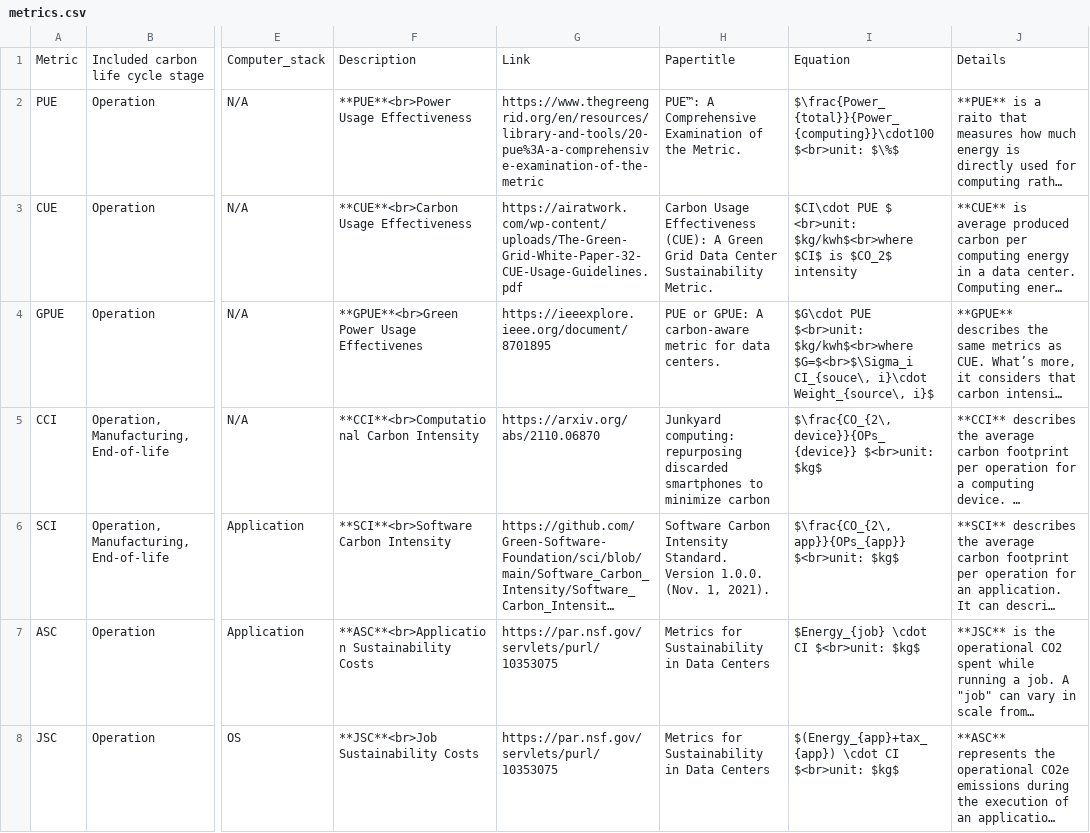
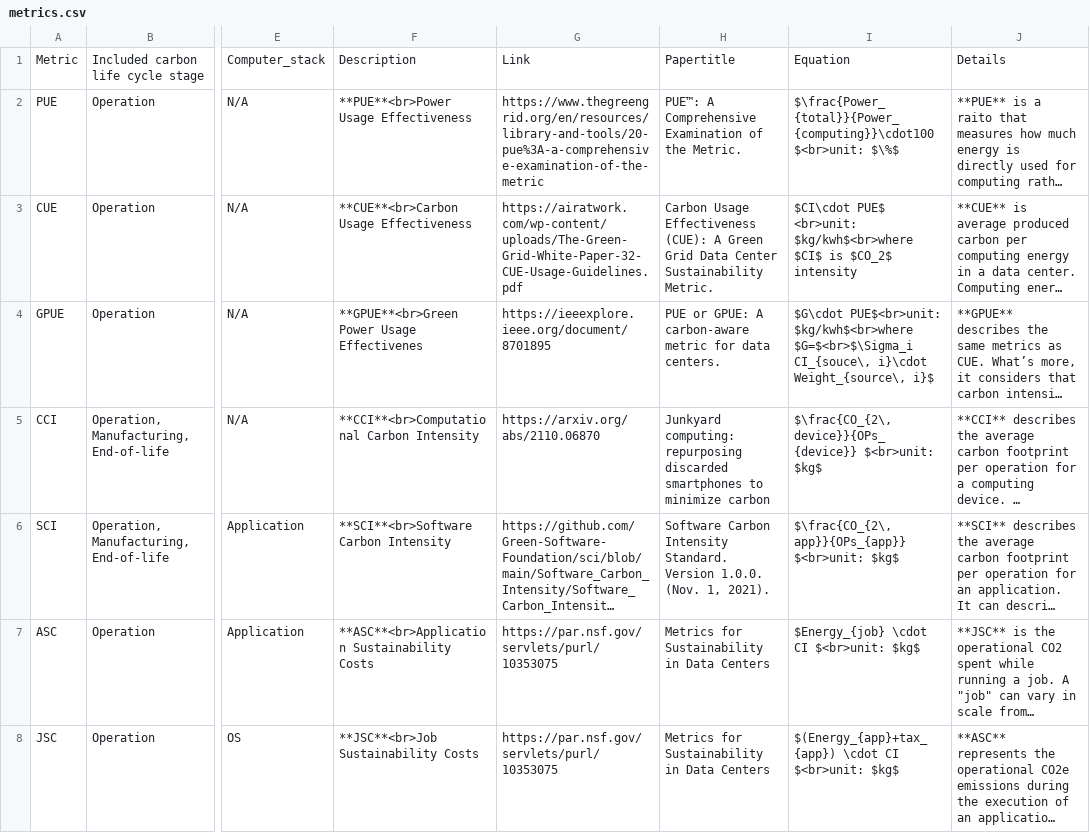
Before and after one commit to zhaoyujieseberena/Carbon, a CSV file: res/metrics.csv, drawn as a sheet; only a part is shown, gaps mark what is left out; long unchanged cells end in …; the diff covers the shown part only; the diff names each change by its address in the sheet, - before the commit and + after, or states it on an @@ line.

```diff
--- a/res/metrics.csv
+++ b/res/metrics.csv
-I3: $CI\cdot PUE $ <br>unit: $kg/kwh$<br>where…
+I3: $CI\cdot PUE$ <br>unit: $kg/kwh$<br>where…
-I4: $G\cdot PUE $<br>unit: $kg/kwh$<br>where $G=$<br>$\Sigma_i…
+I4: $G\cdot PUE$<br>unit: $kg/kwh$<br>where $G=$<br>$\Sigma_i…
-I6: $\frac{CO_{2\,app}}{OPs_{app}} $<br>unit: $kg$
+I6: $\frac{CO_{2\, app}}{OPs_{app}} $<br>unit: $kg$
```
Also changed, not shown: 2 edited cells elsewhere in this file, 3 other files.
